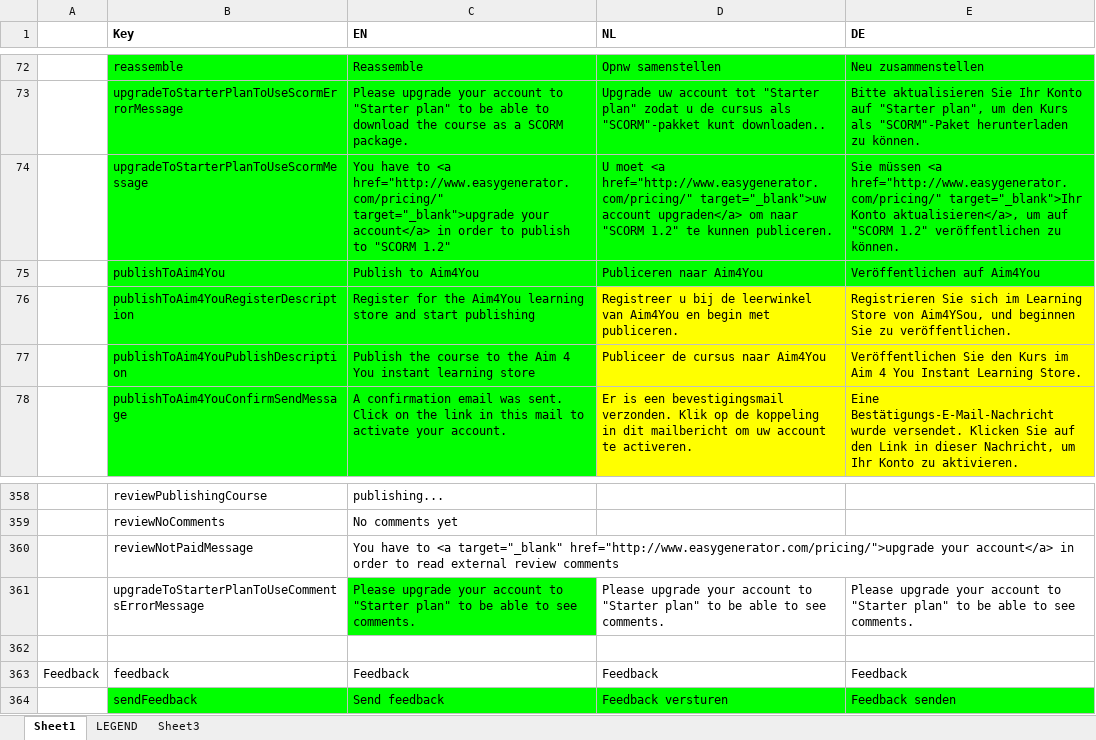
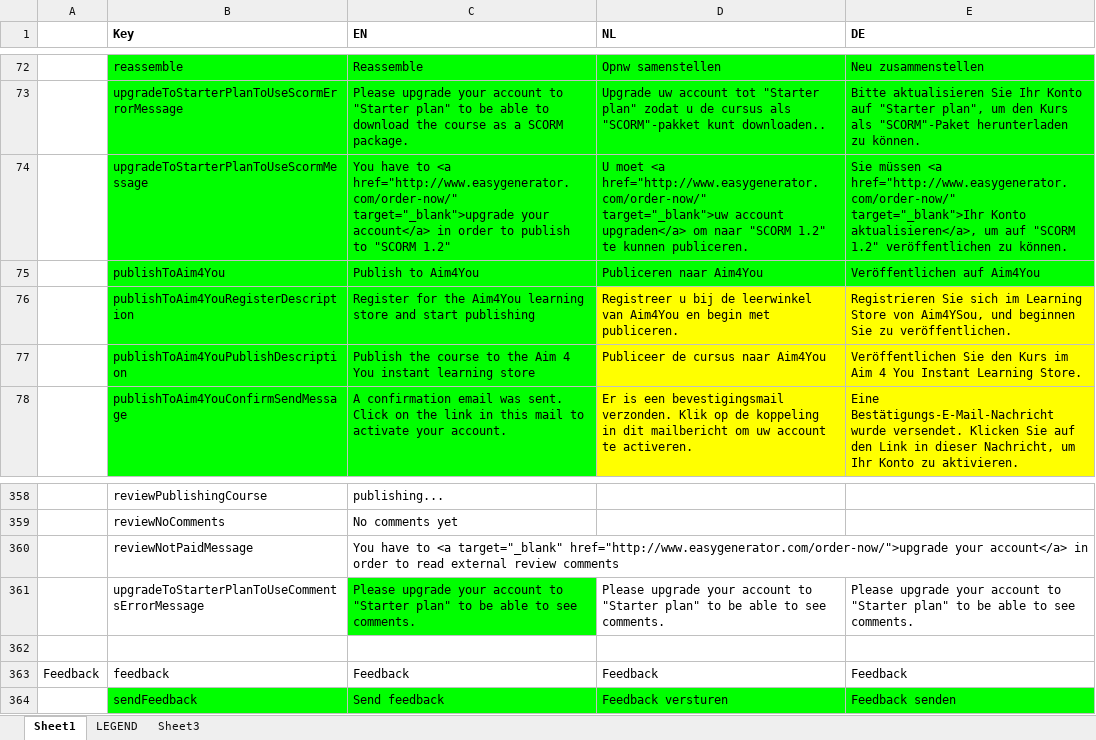
Before and after one commit to jaw4ik/assessment, an Excel workbook: sources/easygenerator.Web/App/localization/resources.xlsx, sheet Sheet1, drawn as a sheet; only a part is shown, gaps mark what is left out; values as stored, in another font and other column widths than the file's, no borders; the diff names each change by its address in the sheet, - before the commit and + after, or states it on an @@ line.

```diff
--- a/sources/easygenerator.Web/App/localization/resources.xlsx (sheet Sheet1)
+++ b/sources/easygenerator.Web/App/localization/resources.xlsx (sheet Sheet1)
-C74 (EN): …to <a href="http://www.easygenerator.com/pricing/" target="_blank">upgrade your…
+C74 (EN): …to <a href="http://www.easygenerator.com/order-now/" target="_blank">upgrade your…
-D74 (NL): …moet <a href="http://www.easygenerator.com/pricing/" target="_blank">uw account…
+D74 (NL): …moet <a href="http://www.easygenerator.com/order-now/" target="_blank">uw account…
-E74 (DE): …müssen <a href="http://www.easygenerator.com/pricing/" target="_blank">Ihr Konto…
+E74 (DE): …müssen <a href="http://www.easygenerator.com/order-now/" target="_blank">Ihr Konto…
-C360 (EN): …<a target="_blank" href="http://www.easygenerator.com/pricing/">upgrade your account</a>…
+C360 (EN): …<a target="_blank" href="http://www.easygenerator.com/order-now/">upgrade your account</a>…
```
Also changed, not shown: 1 other file.
